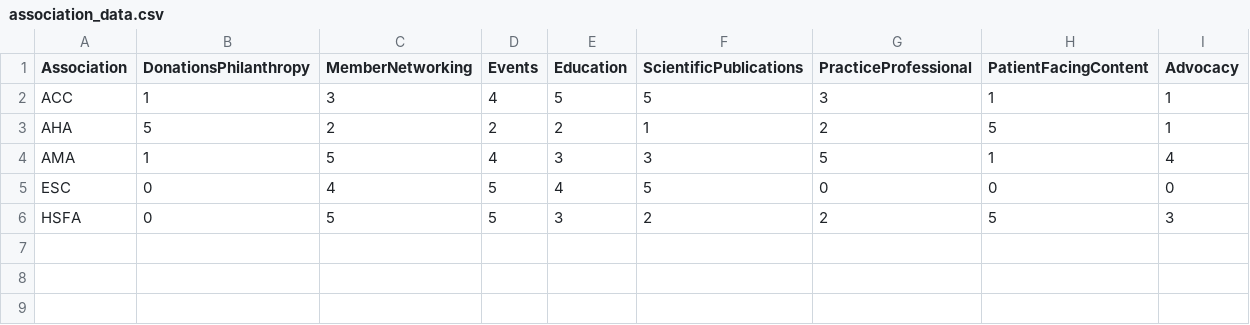
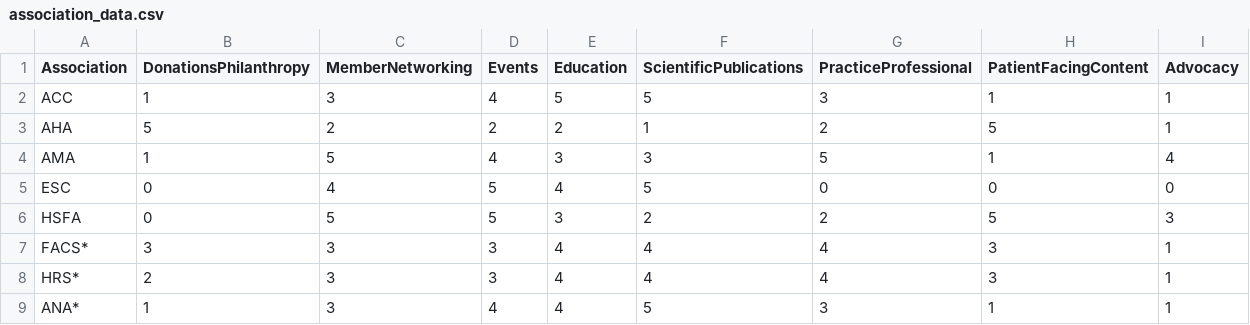
Before and after one commit to ACC-Style/PrototypingACCorg, a CSV file: assets/data/association_data.csv, drawn as a sheet; the diff names each change by its address in the sheet, - before the commit and + after, or states it on an @@ line.

```diff
--- a/assets/data/association_data.csv
+++ b/assets/data/association_data.csv
+row 7: FACS* | 3 | 3 | 3 | 4 | 4 | 4 | 3 | 1
+row 8: HRS* | 2 | 3 | 3 | 4 | 4 | 4 | 3 | 1
+row 9: ANA* | 1 | 3 | 4 | 4 | 5 | 3 | 1 | 1
```
Also changed, not shown: 5 other files.
